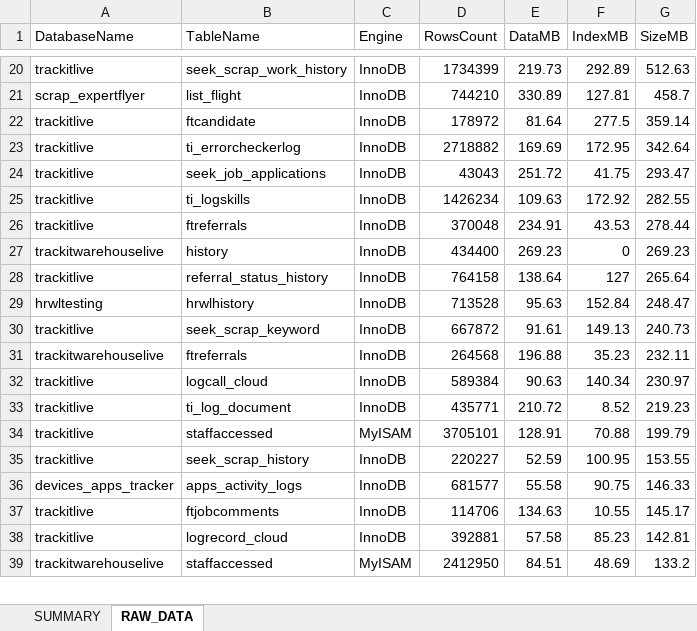
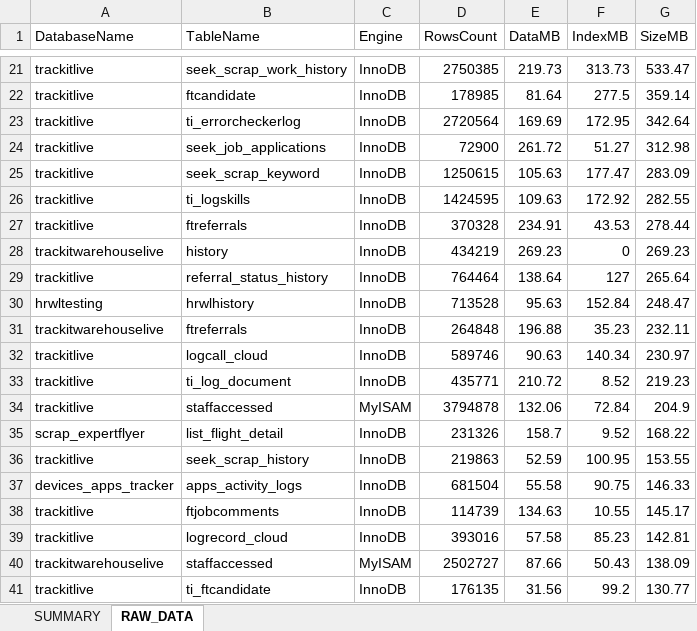
Before and after one commit to christoper12/Database-Monitor, an Excel workbook: Database Size Monitor EXE/Master Excel Database Live 22.xlsx, sheet RAW_DATA, drawn as a sheet; only a part is shown, gaps mark what is left out; values as stored, in another font and other column widths than the file's, no borders; table styles not drawn; removed rows and columns are numbered as before the commit, all else as after; the diff covers the shown part only; the diff names each change by its address in the sheet, - before the commit and + after, or states it on an @@ line.

```diff
--- a/Database Size Monitor EXE/Master Excel Database Live 22.xlsx (sheet RAW_DATA)
+++ b/Database Size Monitor EXE/Master Excel Database Live 22.xlsx (sheet RAW_DATA)
-D21 (RowsCount): 1734399
+D21 (RowsCount): 2750385
-F21 (IndexMB): 292.89
+F21 (IndexMB): 313.73
-G21 (SizeMB): 512.63
+G21 (SizeMB): 533.47
-row 21: scrap_expertflyer | list_flight | InnoDB | 744210 | 330.89 | 127.81 | 458.7
-D22 (RowsCount): 178972
+D22 (RowsCount): 178985
-D23 (RowsCount): 2718882
+D23 (RowsCount): 2720564
-D24 (RowsCount): 43043
+D24 (RowsCount): 72900
-E24 (DataMB): 251.72
+E24 (DataMB): 261.72
-F24 (IndexMB): 41.75
+F24 (IndexMB): 51.27
-G24 (SizeMB): 293.47
+G24 (SizeMB): 312.98
+row 25: trackitlive | seek_scrap_keyword | InnoDB | 1250615 | 105.63 | 177.47 | 283.09
-D26 (RowsCount): 1426234
+D26 (RowsCount): 1424595
-D27 (RowsCount): 370048
+D27 (RowsCount): 370328
-D28 (RowsCount): 434400
+D28 (RowsCount): 434219
-D29 (RowsCount): 764158
+D29 (RowsCount): 764464
-row 30: trackitlive | seek_scrap_keyword | InnoDB | 667872 | 91.61 | 149.13 | 240.73
-D31 (RowsCount): 264568
+D31 (RowsCount): 264848
-D32 (RowsCount): 589384
+D32 (RowsCount): 589746
-D34 (RowsCount): 3705101
+D34 (RowsCount): 3794878
-E34 (DataMB): 128.91
+E34 (DataMB): 132.06
-F34 (IndexMB): 70.88
+F34 (IndexMB): 72.84
-G34 (SizeMB): 199.79
+G34 (SizeMB): 204.9
+row 35: scrap_expertflyer | list_flight_detail | InnoDB | 231326 | 158.7 | 9.52 | 168.22
-D36 (RowsCount): 220227
+D36 (RowsCount): 219863
-D37 (RowsCount): 681577
+D37 (RowsCount): 681504
-D38 (RowsCount): 114706
+D38 (RowsCount): 114739
-D39 (RowsCount): 392881
+D39 (RowsCount): 393016
-D40 (RowsCount): 2412950
+D40 (RowsCount): 2502727
-E40 (DataMB): 84.51
+E40 (DataMB): 87.66
-F40 (IndexMB): 48.69
+F40 (IndexMB): 50.43
-G40 (SizeMB): 133.2
+G40 (SizeMB): 138.09
+row 41: trackitlive | ti_ftcandidate | InnoDB | 176135 | 31.56 | 99.2 | 130.77
```
Also changed, not shown: 115 added rows, 68 removed rows, 345 moved rows and 260 edited cells elsewhere in this sheet, sheet SUMMARY, charts or pictures, 2 other files.
